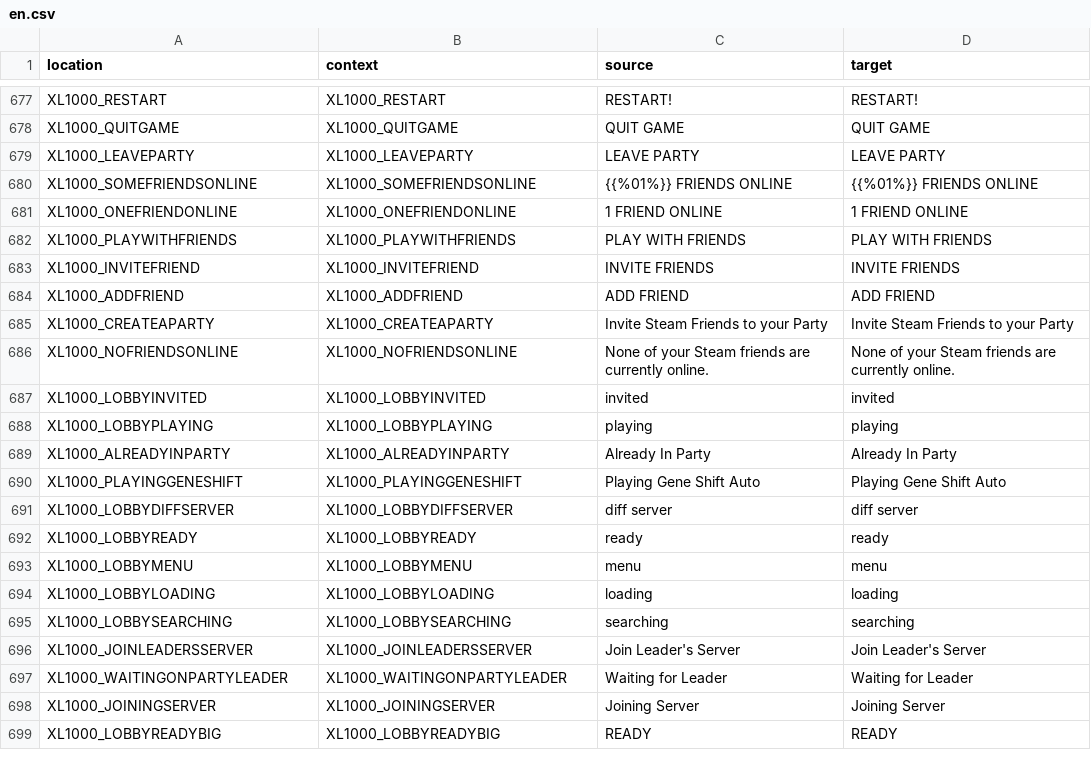
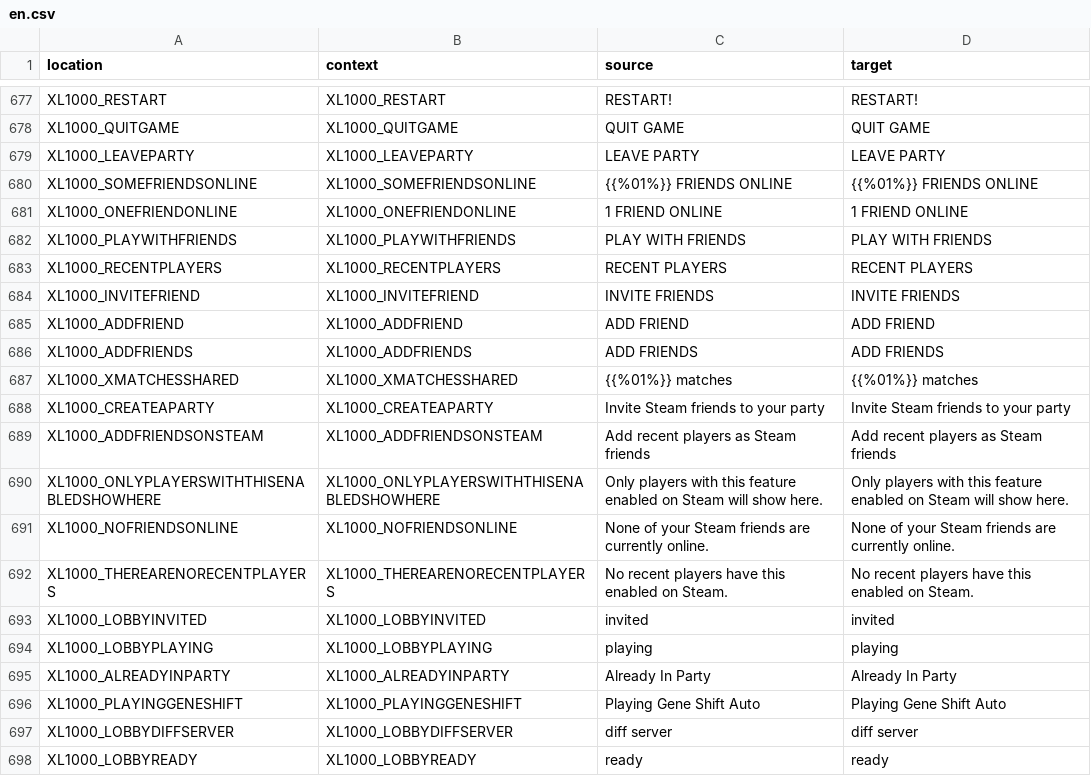
Before and after one commit to bencelot/GeneshiftTranslations, a CSV file: en.csv, drawn as a sheet; only a part is shown, gaps mark what is left out; the shorter side is filled out with more unchanged rows.

```diff
--- a/en.csv
+++ b/en.csv
@@ -682,6 +682,12 @@
 "XL1000_PLAYWITHFRIENDS","XL1000_PLAYWITHFRIENDS","PLAY WITH FRIENDS","PLAY WITH FRIENDS"
+"XL1000_RECENTPLAYERS","XL1000_RECENTPLAYERS","RECENT PLAYERS","RECENT PLAYERS"
 "XL1000_INVITEFRIEND","XL1000_INVITEFRIEND","INVITE FRIENDS","INVITE FRIENDS"
 "XL1000_ADDFRIEND","XL1000_ADDFRIEND","ADD FRIEND","ADD FRIEND"
-"XL1000_CREATEAPARTY","XL1000_CREATEAPARTY","Invite Steam Friends to your Party","Invite Steam Friends to your Party"
+"XL1000_ADDFRIENDS","XL1000_ADDFRIENDS","ADD FRIENDS","ADD FRIENDS"
+"XL1000_XMATCHESSHARED","XL1000_XMATCHESSHARED","{{%01%}} matches","{{%01%}} matches"
+"XL1000_CREATEAPARTY","XL1000_CREATEAPARTY","Invite Steam friends to your party","Invite Steam friends to your party"
+"XL1000_ADDFRIENDSONSTEAM","XL1000_ADDFRIENDSONSTEAM","Add recent players as Steam friends","Add recent players as Steam friends"
+"XL1000_ONLYPLAYERSWITHTHISENABLEDSHOWHERE","XL1000_ONLYPLAYERSWITHTHISENABLEDSHOWHERE","Only players with this feature enabled on Steam will show here.","Only players with this feature enabled on Steam will show here."
 "XL1000_NOFRIENDSONLINE","XL1000_NOFRIENDSONLINE","None of your Steam friends are currently online.","None of your Steam friends are currently online."
+"XL1000_THEREARENORECENTPLAYERS","XL1000_THEREARENORECENTPLAYERS","No recent players have this enabled on Steam.","No recent players have this enabled on Steam."
 "XL1000_LOBBYINVITED","XL1000_LOBBYINVITED","invited","invited"
```
Also changed, not shown: de.csv, es_AR.csv, 4 other files.
